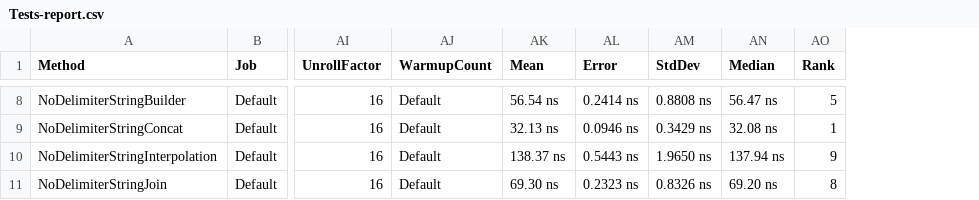
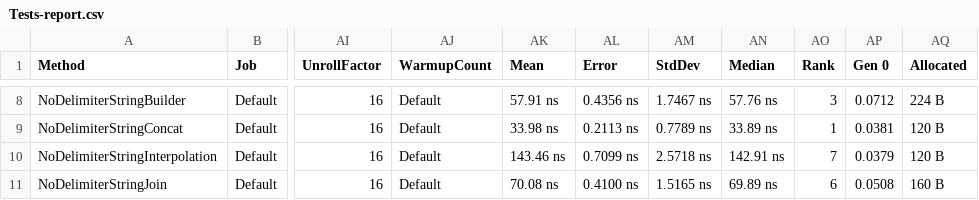
Before and after one commit to cdorst/Behcmarks.StringConcatenation, a CSV file: Benchmarks/BenchmarkDotNet.Artifacts/results/Tests-report.csv, drawn as a sheet; only a part is shown, gaps mark what is left out; the diff covers the shown part only; the diff names each change by its address in the sheet, - before the commit and + after, or states it on an @@ line.

```diff
--- a/Benchmarks/BenchmarkDotNet.Artifacts/results/Tests-report.csv
+++ b/Benchmarks/BenchmarkDotNet.Artifacts/results/Tests-report.csv
+column AP (Gen 0), rows 8-11: 0.0712 | 0.0381 | 0.0379 | 0.0508
+column AQ (Allocated), rows 8-11: 224 B | 120 B | 120 B | 160 B
-AK8 (Mean): 56.54 ns
+AK8 (Mean): 57.91 ns
-AL8 (Error): 0.2414 ns
+AL8 (Error): 0.4356 ns
-AM8 (StdDev): 0.8808 ns
+AM8 (StdDev): 1.7467 ns
-AN8 (Median): 56.47 ns
+AN8 (Median): 57.76 ns
-AO8 (Rank): 5
+AO8 (Rank): 3
-AK9 (Mean): 32.13 ns
+AK9 (Mean): 33.98 ns
-AL9 (Error): 0.0946 ns
+AL9 (Error): 0.2113 ns
-AM9 (StdDev): 0.3429 ns
+AM9 (StdDev): 0.7789 ns
-AN9 (Median): 32.08 ns
+AN9 (Median): 33.89 ns
-AK10 (Mean): 138.37 ns
+AK10 (Mean): 143.46 ns
-AL10 (Error): 0.5443 ns
+AL10 (Error): 0.7099 ns
-AM10 (StdDev): 1.9650 ns
+AM10 (StdDev): 2.5718 ns
-AN10 (Median): 137.94 ns
+AN10 (Median): 142.91 ns
-AO10 (Rank): 9
+AO10 (Rank): 7
-AK11 (Mean): 69.30 ns
+AK11 (Mean): 70.08 ns
-AL11 (Error): 0.2323 ns
+AL11 (Error): 0.4100 ns
-AM11 (StdDev): 0.8326 ns
+AM11 (StdDev): 1.5165 ns
-AN11 (Median): 69.20 ns
+AN11 (Median): 69.89 ns
-AO11 (Rank): 8
+AO11 (Rank): 6
```
Also changed, not shown: 30 edited cells elsewhere in this file, 5 other files.
